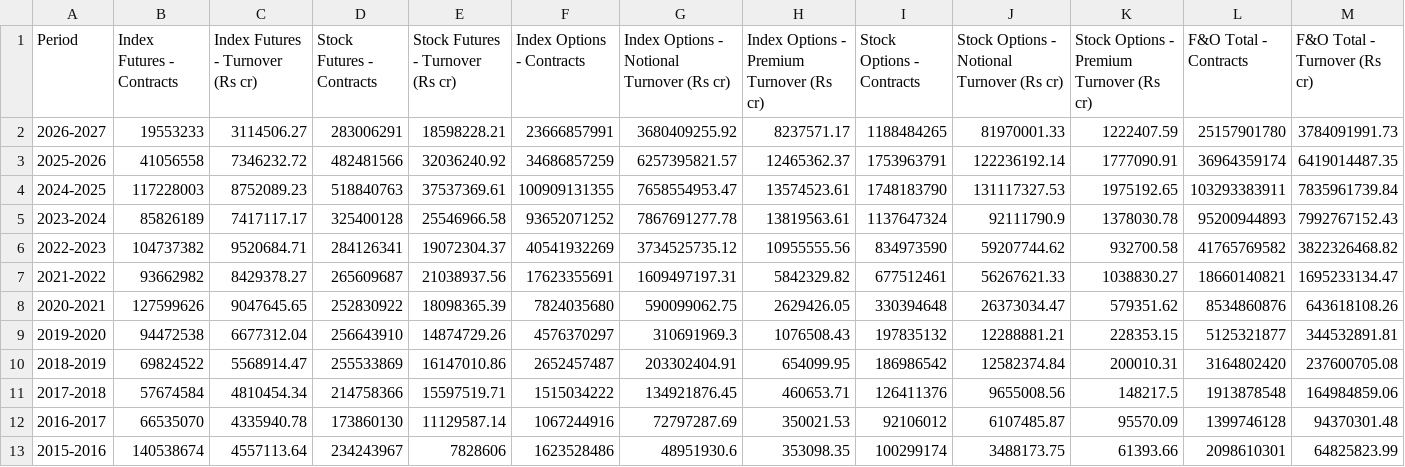
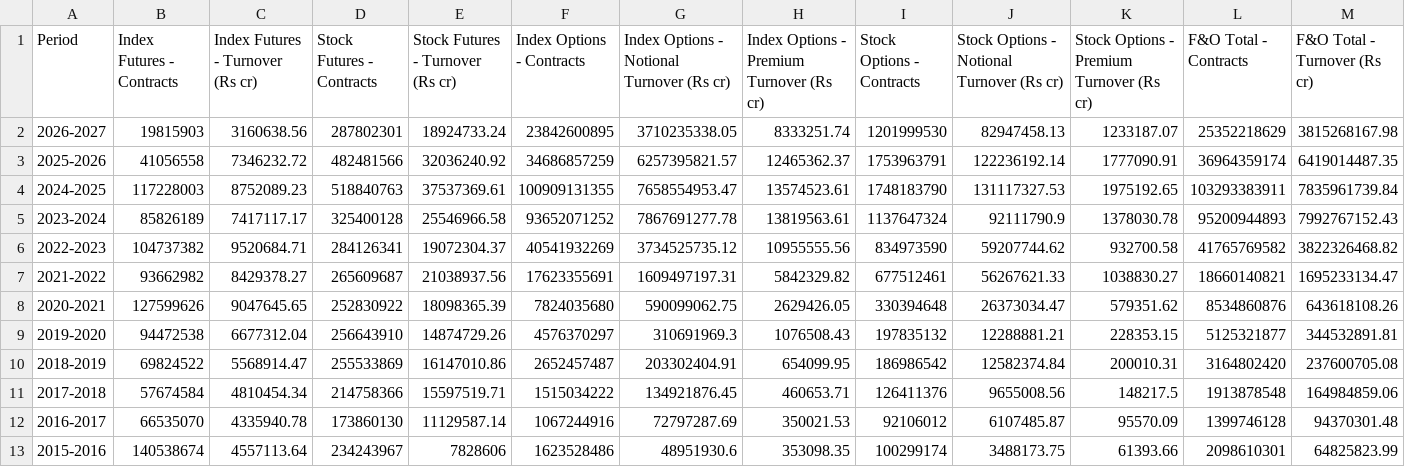
Before and after one commit to Vaibhav130195/NSE-F-O-Turnover-Data, a CSV file: yearly.csv, drawn as a sheet; only a part is shown; the diff covers the shown part only; the diff names each change by its address in the sheet, - before the commit and + after, or states it on an @@ line.

Commit message:
Update yearly.csv

```diff
--- a/yearly.csv
+++ b/yearly.csv
-B2 (Index Futures - Contracts): 19553233
+B2 (Index Futures - Contracts): 19815903
-C2 (Index Futures - Turnover (Rs cr)): 3114506.27
+C2 (Index Futures - Turnover (Rs cr)): 3160638.56
-D2 (Stock Futures - Contracts): 283006291
+D2 (Stock Futures - Contracts): 287802301
-E2 (Stock Futures - Turnover (Rs cr)): 18598228.21
+E2 (Stock Futures - Turnover (Rs cr)): 18924733.24
-F2 (Index Options - Contracts): 23666857991
+F2 (Index Options - Contracts): 23842600895
-G2: 3680409255.92
+G2: 3710235338.05
-H2: 8237571.17
+H2: 8333251.74
-I2 (Stock Options - Contracts): 1188484265
+I2 (Stock Options - Contracts): 1201999530
-J2: 81970001.33
+J2: 82947458.13
-K2: 1222407.59
+K2: 1233187.07
-L2 (F&O Total - Contracts): 25157901780
+L2 (F&O Total - Contracts): 25352218629
-M2 (F&O Total - Turnover (Rs cr)): 3784091991.73
+M2 (F&O Total - Turnover (Rs cr)): 3815268167.98
```
Also changed, not shown: 2 edited cells elsewhere in this file.
